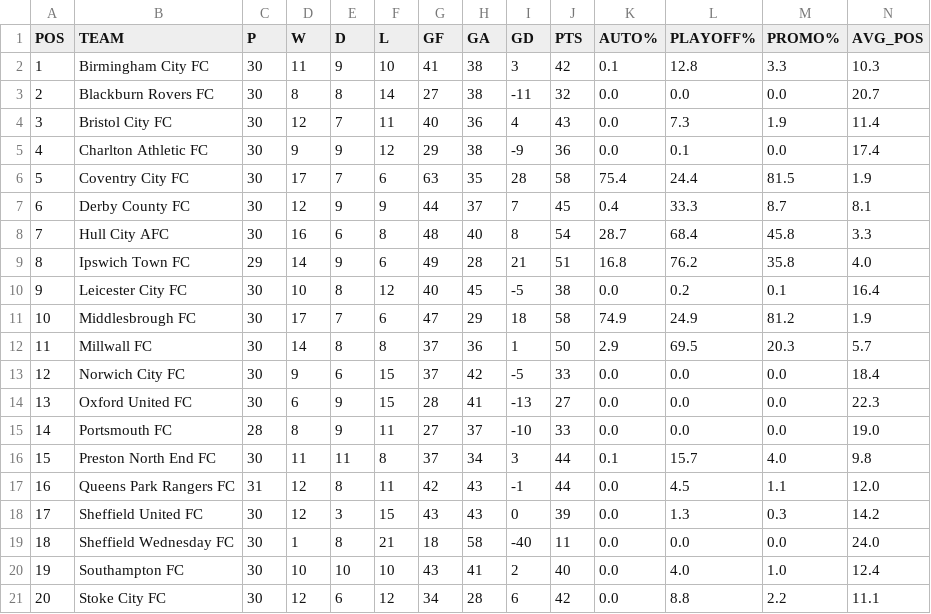
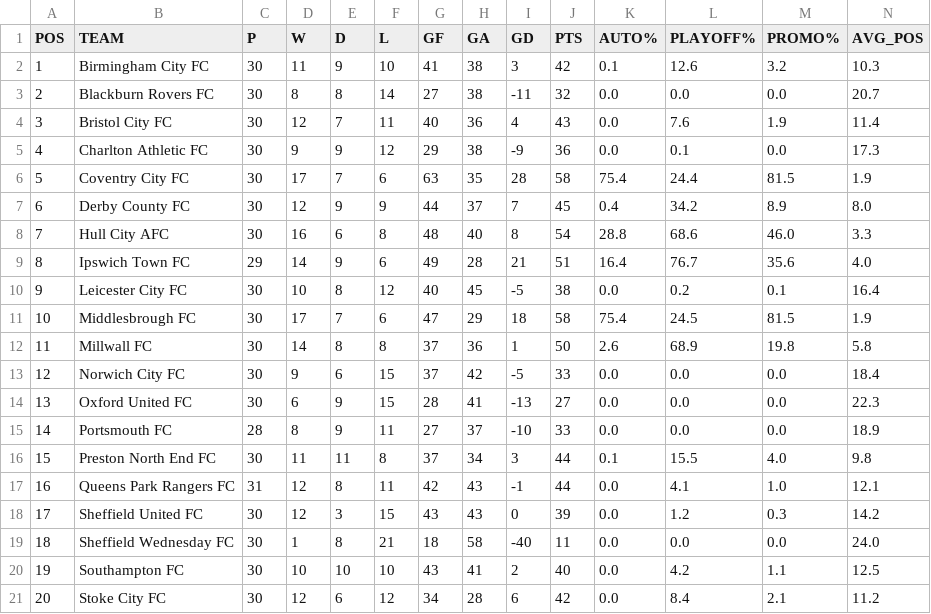
Before and after one commit to f0niks/championship-data, a CSV file: promotion_probabilities.csv, drawn as a sheet; only a part is shown; the diff covers the shown part only.

Commit message:
Update promotion probabilities - 2026-02-06 18:31

```diff
--- a/promotion_probabilities.csv
+++ b/promotion_probabilities.csv
@@ -1,21 +1,21 @@
 POS,TEAM,P,W,D,L,GF,GA,GD,PTS,AUTO%,PLAYOFF%,PROMO%,AVG_POS
-1,Birmingham City FC,30,11,9,10,41,38,3,42,0.1,12.8,3.3,10.3
+1,Birmingham City FC,30,11,9,10,41,38,3,42,0.1,12.6,3.2,10.3
 2,Blackburn Rovers FC,30,8,8,14,27,38,-11,32,0.0,0.0,0.0,20.7
-3,Bristol City FC,30,12,7,11,40,36,4,43,0.0,7.3,1.9,11.4
-4,Charlton Athletic FC,30,9,9,12,29,38,-9,36,0.0,0.1,0.0,17.4
+3,Bristol City FC,30,12,7,11,40,36,4,43,0.0,7.6,1.9,11.4
+4,Charlton Athletic FC,30,9,9,12,29,38,-9,36,0.0,0.1,0.0,17.3
 5,Coventry City FC,30,17,7,6,63,35,28,58,75.4,24.4,81.5,1.9
-6,Derby County FC,30,12,9,9,44,37,7,45,0.4,33.3,8.7,8.1
-7,Hull City AFC,30,16,6,8,48,40,8,54,28.7,68.4,45.8,3.3
-8,Ipswich Town FC,29,14,9,6,49,28,21,51,16.8,76.2,35.8,4.0
+6,Derby County FC,30,12,9,9,44,37,7,45,0.4,34.2,8.9,8.0
+7,Hull City AFC,30,16,6,8,48,40,8,54,28.8,68.6,46.0,3.3
+8,Ipswich Town FC,29,14,9,6,49,28,21,51,16.4,76.7,35.6,4.0
 9,Leicester City FC,30,10,8,12,40,45,-5,38,0.0,0.2,0.1,16.4
-10,Middlesbrough FC,30,17,7,6,47,29,18,58,74.9,24.9,81.2,1.9
-11,Millwall FC,30,14,8,8,37,36,1,50,2.9,69.5,20.3,5.7
+10,Middlesbrough FC,30,17,7,6,47,29,18,58,75.4,24.5,81.5,1.9
+11,Millwall FC,30,14,8,8,37,36,1,50,2.6,68.9,19.8,5.8
 12,Norwich City FC,30,9,6,15,37,42,-5,33,0.0,0.0,0.0,18.4
 13,Oxford United FC,30,6,9,15,28,41,-13,27,0.0,0.0,0.0,22.3
-14,Portsmouth FC,28,8,9,11,27,37,-10,33,0.0,0.0,0.0,19.0
-15,Preston North End FC,30,11,11,8,37,34,3,44,0.1,15.7,4.0,9.8
-16,Queens Park Rangers FC,31,12,8,11,42,43,-1,44,0.0,4.5,1.1,12.0
-17,Sheffield United FC,30,12,3,15,43,43,0,39,0.0,1.3,0.3,14.2
+14,Portsmouth FC,28,8,9,11,27,37,-10,33,0.0,0.0,0.0,18.9
+15,Preston North End FC,30,11,11,8,37,34,3,44,0.1,15.5,4.0,9.8
+16,Queens Park Rangers FC,31,12,8,11,42,43,-1,44,0.0,4.1,1.0,12.1
+17,Sheffield United FC,30,12,3,15,43,43,0,39,0.0,1.2,0.3,14.2
 18,Sheffield Wednesday FC,30,1,8,21,18,58,-40,11,0.0,0.0,0.0,24.0
-19,Southampton FC,30,10,10,10,43,41,2,40,0.0,4.0,1.0,12.4
-20,Stoke City FC,30,12,6,12,34,28,6,42,0.0,8.8,2.2,11.1
+19,Southampton FC,30,10,10,10,43,41,2,40,0.0,4.2,1.1,12.5
+20,Stoke City FC,30,12,6,12,34,28,6,42,0.0,8.4,2.1,11.2
```
Also changed, not shown: 3 edited cells elsewhere in this file.
